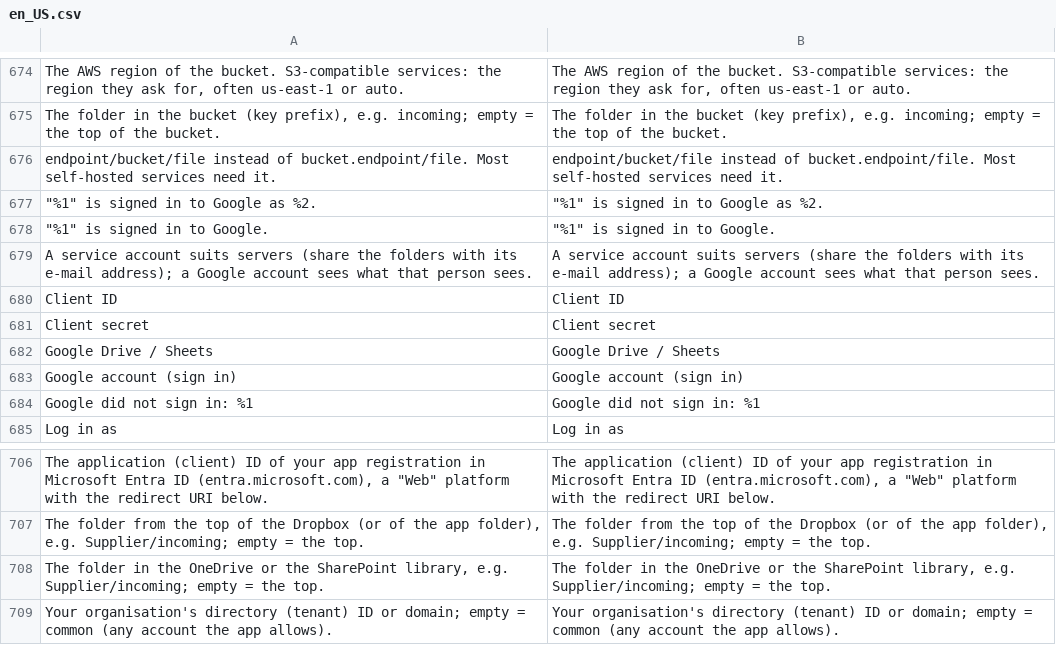
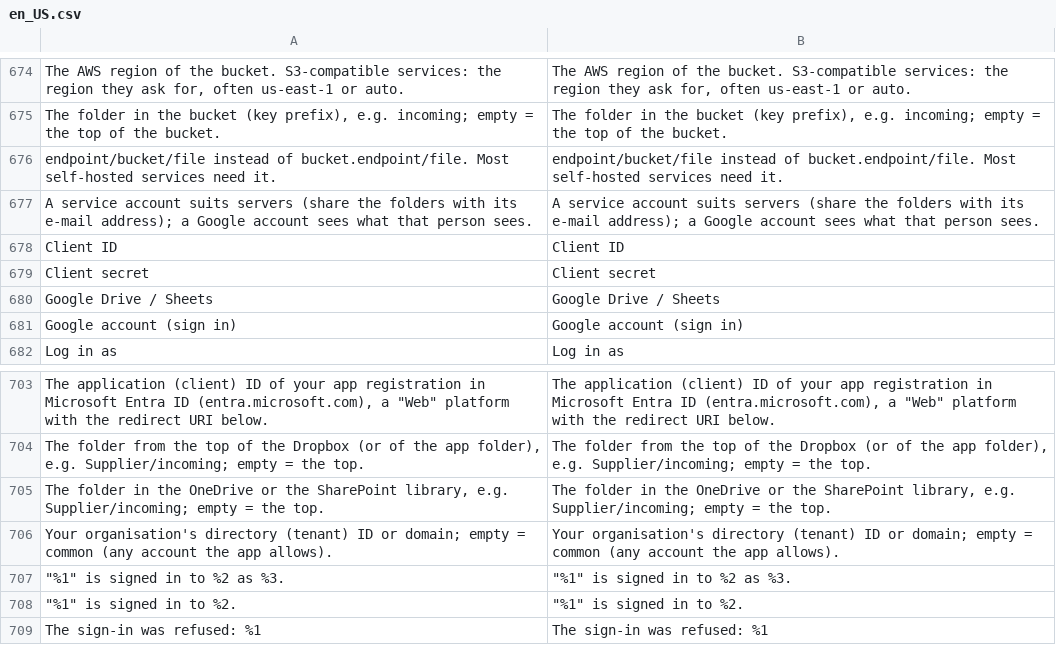
Before and after one commit to iranimij/openimport, a CSV file: i18n/en_US.csv, drawn as a sheet; only a part is shown, gaps mark what is left out.

```diff
--- a/i18n/en_US.csv
+++ b/i18n/en_US.csv
@@ -676,4 +676,2 @@
 "endpoint/bucket/file instead of bucket.endpoint/file. Most self-hosted services need it.","endpoint/bucket/file instead of bucket.endpoint/file. Most self-hosted services need it."
-"""%1"" is signed in to Google as %2.","""%1"" is signed in to Google as %2."
-"""%1"" is signed in to Google.","""%1"" is signed in to Google."
 "A service account suits servers (share the folders with its e-mail address); a Google account sees what that person sees.","A service account suits servers (share the folders with its e-mail address); a Google account sees what that person sees."
@@ -683,3 +681,2 @@
 "Google account (sign in)","Google account (sign in)"
-"Google did not sign in: %1","Google did not sign in: %1"
 "Log in as","Log in as"
@@ -709 +706,4 @@
 "Your organisation's directory (tenant) ID or domain; empty = common (any account the app allows).","Your organisation's directory (tenant) ID or domain; empty = common (any account the app allows)."
+"""%1"" is signed in to %2 as %3.","""%1"" is signed in to %2 as %3."
+"""%1"" is signed in to %2.","""%1"" is signed in to %2."
+"The sign-in was refused: %1","The sign-in was refused: %1"
```
Also changed, not shown: i18n/de_DE.csv, 1 other file.
